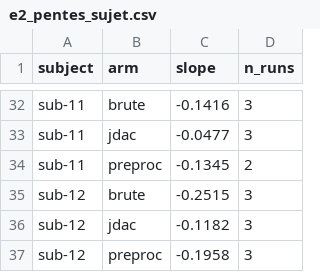
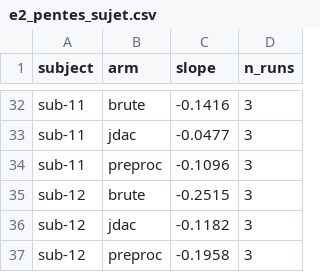
Before and after one commit to math-wil/jdac-motion-correction, a CSV file: results/ds004332/phase4_compare_3bras/e2_pentes_sujet.csv, drawn as a sheet; only a part is shown, gaps mark what is left out.

```diff
--- a/results/ds004332/phase4_compare_3bras/e2_pentes_sujet.csv
+++ b/results/ds004332/phase4_compare_3bras/e2_pentes_sujet.csv
@@ -33,3 +33,3 @@ sub-11,brute,-0.1416,3
 sub-11,jdac,-0.0477,3
-sub-11,preproc,-0.1345,2
+sub-11,preproc,-0.1096,3
 sub-12,brute,-0.2515,3
```
Also changed, not shown: results/ds004332/phase4_compare_3bras/e3_interaction_regions.csv, 3 other files.
